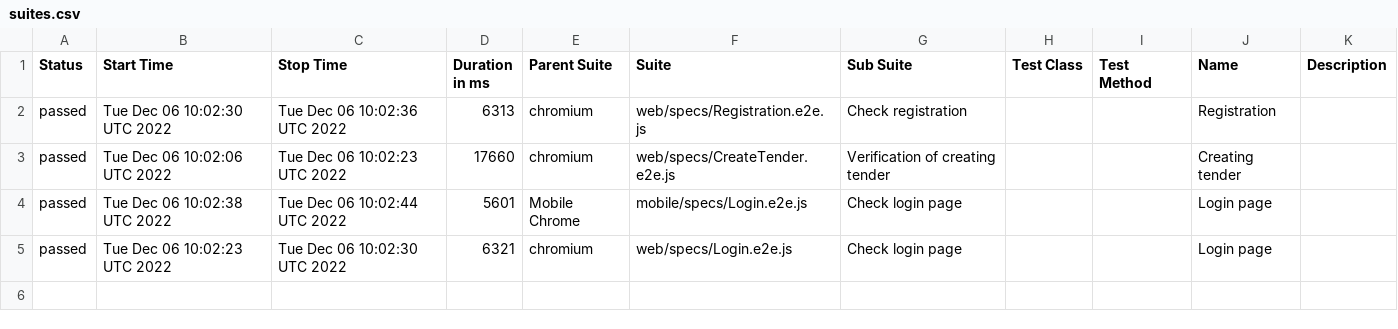
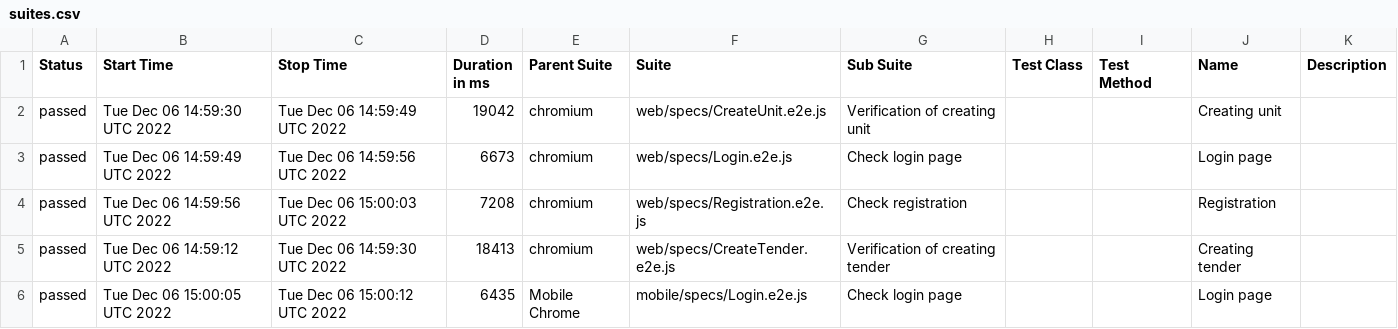
Before and after one commit to Diankavoy19/RentzilaReports, a CSV file: docs/data/suites.csv, drawn as a sheet.

```diff
--- a/docs/data/suites.csv
+++ b/docs/data/suites.csv
@@ -1,5 +1,6 @@
 "Status","Start Time","Stop Time","Duration in ms","Parent Suite","Suite","Sub Suite","Test Class","Test Method","Name","Description"
-"passed","Tue Dec 06 10:02:30 UTC 2022","Tue Dec 06 10:02:36 UTC 2022","6313","chromium","web/specs/Registration.e2e.js","Check registration","","","Registration",""
-"passed","Tue Dec 06 10:02:06 UTC 2022","Tue Dec 06 10:02:23 UTC 2022","17660","chromium","web/specs/CreateTender.e2e.js","Verification of creating tender","","","Creating tender",""
-"passed","Tue Dec 06 10:02:38 UTC 2022","Tue Dec 06 10:02:44 UTC 2022","5601","Mobile Chrome","mobile/specs/Login.e2e.js","Check login page","","","Login page",""
-"passed","Tue Dec 06 10:02:23 UTC 2022","Tue Dec 06 10:02:30 UTC 2022","6321","chromium","web/specs/Login.e2e.js","Check login page","","","Login page",""
+"passed","Tue Dec 06 14:59:30 UTC 2022","Tue Dec 06 14:59:49 UTC 2022","19042","chromium","web/specs/CreateUnit.e2e.js","Verification of creating unit","","","Creating unit",""
+"passed","Tue Dec 06 14:59:49 UTC 2022","Tue Dec 06 14:59:56 UTC 2022","6673","chromium","web/specs/Login.e2e.js","Check login page","","","Login page",""
+"passed","Tue Dec 06 14:59:56 UTC 2022","Tue Dec 06 15:00:03 UTC 2022","7208","chromium","web/specs/Registration.e2e.js","Check registration","","","Registration",""
+"passed","Tue Dec 06 14:59:12 UTC 2022","Tue Dec 06 14:59:30 UTC 2022","18413","chromium","web/specs/CreateTender.e2e.js","Verification of creating tender","","","Creating tender",""
+"passed","Tue Dec 06 15:00:05 UTC 2022","Tue Dec 06 15:00:12 UTC 2022","6435","Mobile Chrome","mobile/specs/Login.e2e.js","Check login page","","","Login page",""
```
Also changed, not shown: 44 other files.
